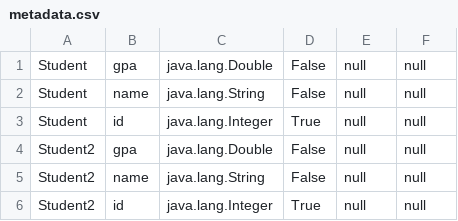
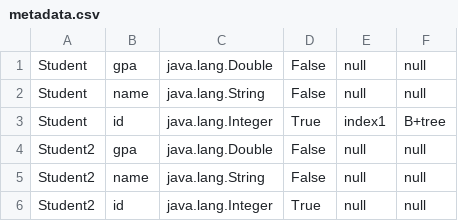
Before and after one commit to MohamedEmadFahmy/Mini-SQL, a CSV file: metadata.csv, drawn as a sheet.

```diff
--- a/metadata.csv
+++ b/metadata.csv
@@ -2,3 +2,3 @@ Student,gpa,java.lang.Double,False,null,null
 Student,name,java.lang.String,False,null,null
-Student,id,java.lang.Integer,True,null,null
+Student,id,java.lang.Integer,True,index1,B+tree
 Student2,gpa,java.lang.Double,False,null,null
```
Also changed, not shown: 7 other files.
